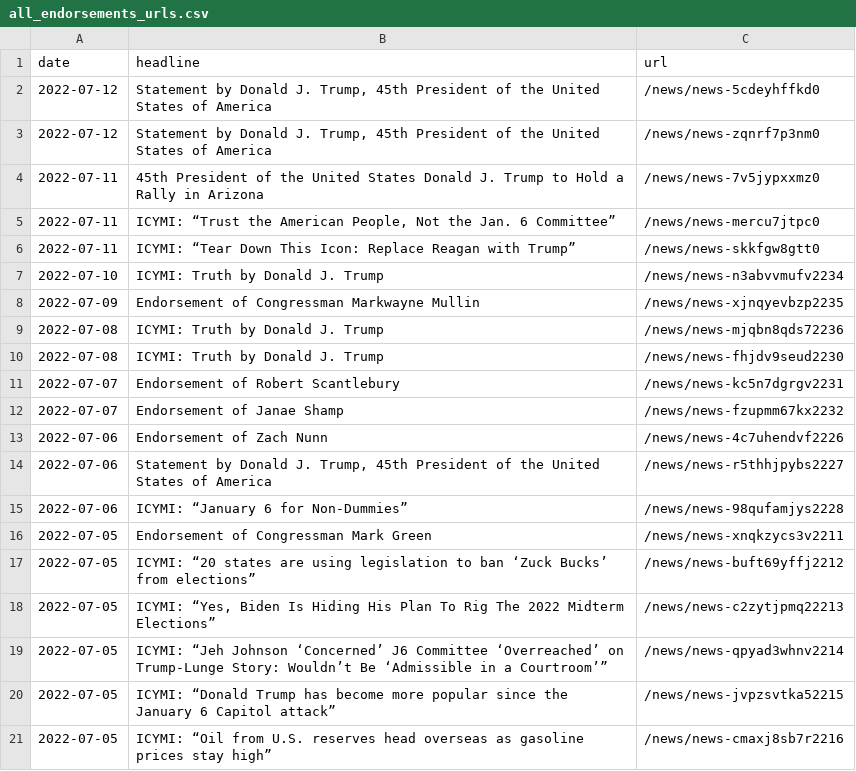
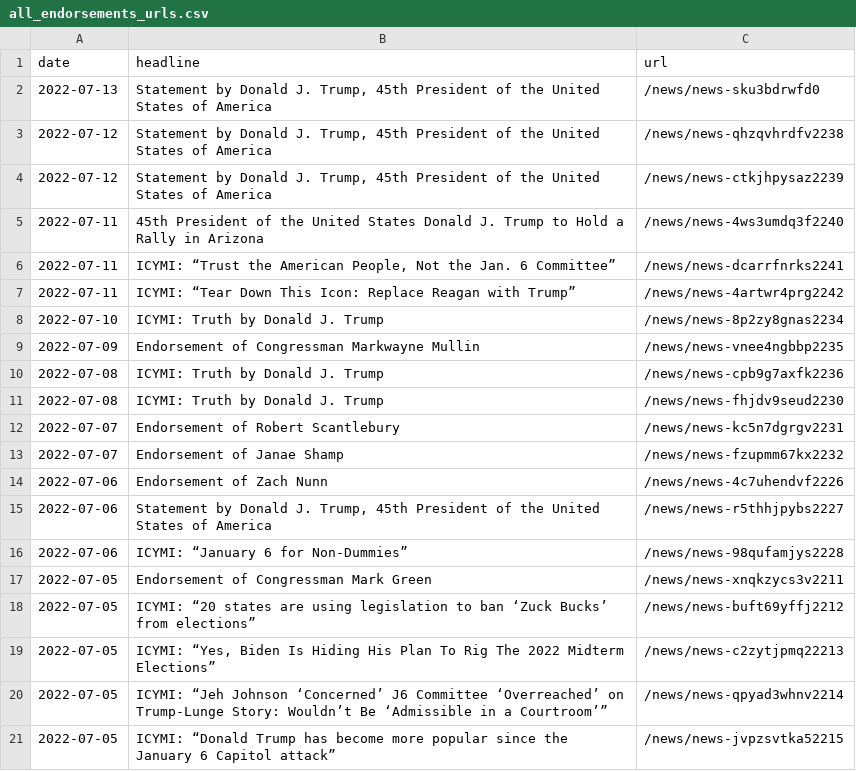
Before and after one commit to gridviz/trump-releases, a CSV file: data/all_endorsements_urls.csv, drawn as a sheet.

```diff
--- a/data/all_endorsements_urls.csv
+++ b/data/all_endorsements_urls.csv
@@ -1,10 +1,11 @@
 date,headline,url
-2022-07-12,"Statement by Donald J. Trump, 45th President of the United States of America",/news/news-5cdeyhffkd0
-2022-07-12,"Statement by Donald J. Trump, 45th President of the United States of America",/news/news-zqnrf7p3nm0
-2022-07-11,45th President of the United States Donald J. Trump to Hold a Rally in Arizona,/news/news-7v5jypxxmz0
-2022-07-11,"ICYMI: “Trust the American People, Not the Jan. 6 Committee”",/news/news-mercu7jtpc0
-2022-07-11,ICYMI: “Tear Down This Icon: Replace Reagan with Trump”,/news/news-skkfgw8gtt0
-2022-07-10,ICYMI: Truth by Donald J. Trump,/news/news-n3abvvmufv2234
-2022-07-09,Endorsement of Congressman Markwayne Mullin,/news/news-xjnqyevbzp2235
-2022-07-08,ICYMI: Truth by Donald J. Trump,/news/news-mjqbn8qds72236
+2022-07-13,"Statement by Donald J. Trump, 45th President of the United States of America",/news/news-sku3bdrwfd0
+2022-07-12,"Statement by Donald J. Trump, 45th President of the United States of America",/news/news-qhzqvhrdfv2238
+2022-07-12,"Statement by Donald J. Trump, 45th President of the United States of America",/news/news-ctkjhpysaz2239
+2022-07-11,45th President of the United States Donald J. Trump to Hold a Rally in Arizona,/news/news-4ws3umdq3f2240
+2022-07-11,"ICYMI: “Trust the American People, Not the Jan. 6 Committee”",/news/news-dcarrfnrks2241
+2022-07-11,ICYMI: “Tear Down This Icon: Replace Reagan with Trump”,/news/news-4artwr4prg2242
+2022-07-10,ICYMI: Truth by Donald J. Trump,/news/news-8p2zy8gnas2234
+2022-07-09,Endorsement of Congressman Markwayne Mullin,/news/news-vnee4ngbbp2235
+2022-07-08,ICYMI: Truth by Donald J. Trump,/news/news-cpb9g7axfk2236
 2022-07-08,ICYMI: Truth by Donald J. Trump,/news/news-fhjdv9seud2230
@@ -20,2 +21 @@ date,headline,url
 2022-07-05,ICYMI: “Donald Trump has become more popular since the January 6 Capitol attack”,/news/news-jvpzsvtka52215
-2022-07-05,ICYMI: “Oil from U.S. reserves head overseas as gasoline prices stay high”,/news/news-cmaxj8sb7r2216
```
Also changed, not shown: data/processed/all_press_releases_latest.csv, 1 other file.
